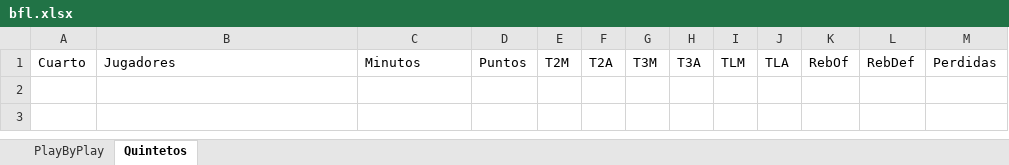
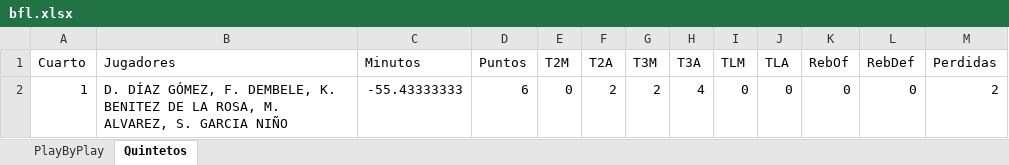
Before and after one commit to nramog00/PbP, an Excel workbook: bfl.xlsx, sheet Quintetos, drawn as a sheet; values as stored, in another font and other column widths than the file's, no borders; the diff names each change by its address in the sheet, - before the commit and + after, or states it on an @@ line.

Commit message:
Avances en quintetos

```diff
--- a/bfl.xlsx (sheet Quintetos)
+++ b/bfl.xlsx (sheet Quintetos)
+row 2: 1 | D. DÍAZ GÓMEZ, F. DEMBELE, K. BENITEZ DE LA ROSA, M. ALVAREZ, S. GARCIA NIÑO | -55.43333333 | 6 | 0 | 2 | 2 | 4 | 0 | 0 | 0 | 0 | 2
```
Also changed, not shown: 8 other files.
